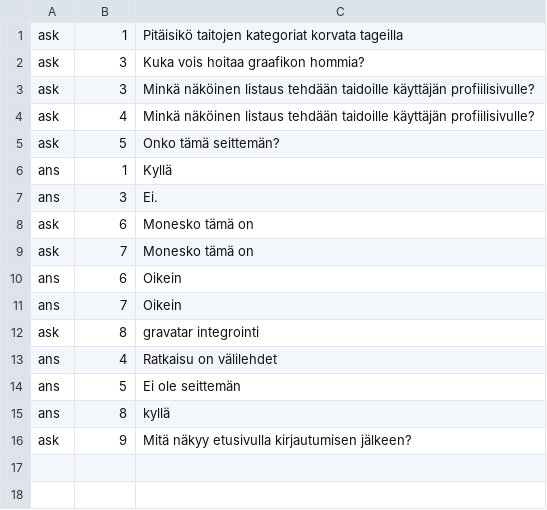
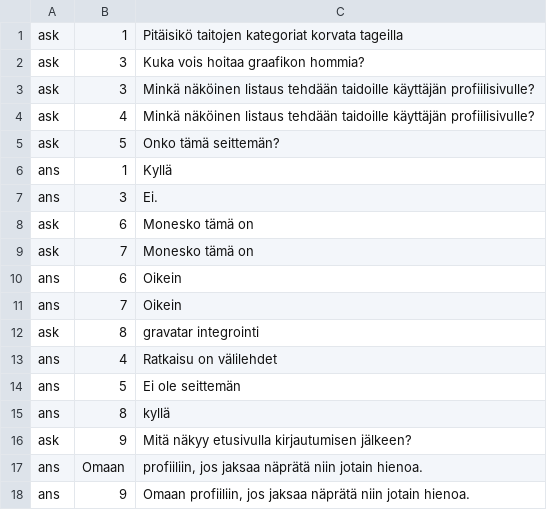
Before and after one commit to Deraen/skillproject, a TSV file: questions.tsv, drawn as a sheet.

Commit message:
ProjectBot

```diff
--- a/questions.tsv
+++ b/questions.tsv
@@ -16 +16,3 @@ ans	8	kyllä
 ask	9	Mitä näkyy etusivulla kirjautumisen jälkeen?
+ans	Omaan	profiiliin, jos jaksaa näprätä niin jotain hienoa.
+ans	9	Omaan profiiliin, jos jaksaa näprätä niin jotain hienoa.
```
